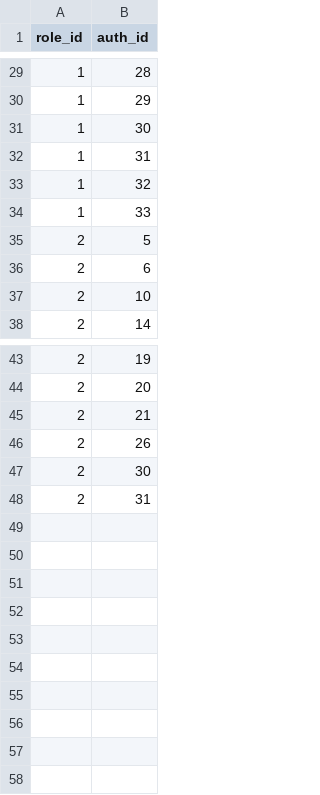
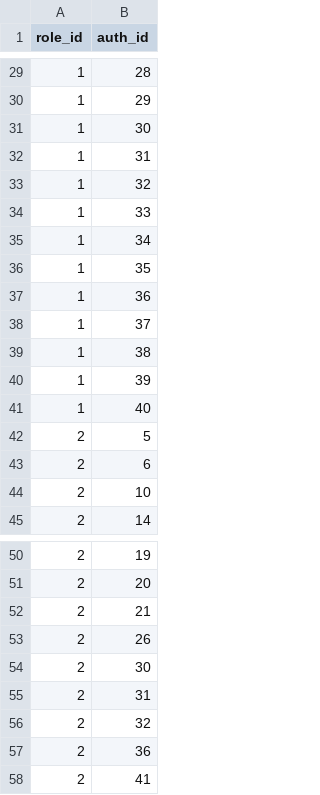
Before and after one commit to Vicheak/efree-microservice, a CSV file: user/src/main/resources/db/data/004_insert_roles_authorities.csv, drawn as a sheet; only a part is shown, gaps mark what is left out; the diff names each change by its address in the sheet, - before the commit and + after, or states it on an @@ line.

```diff
--- a/user/src/main/resources/db/data/004_insert_roles_authorities.csv
+++ b/user/src/main/resources/db/data/004_insert_roles_authorities.csv
+row 35: 1 | 34
+row 36: 1 | 35
+row 37: 1 | 36
+row 38: 1 | 37
+row 39: 1 | 38
+row 40: 1 | 39
+row 41: 1 | 40
+row 56: 2 | 32
+row 57: 2 | 36
+row 58: 2 | 41
```
Also changed, not shown: user/src/main/resources/db/data/002_insert_authorities.csv, 45 other files.
